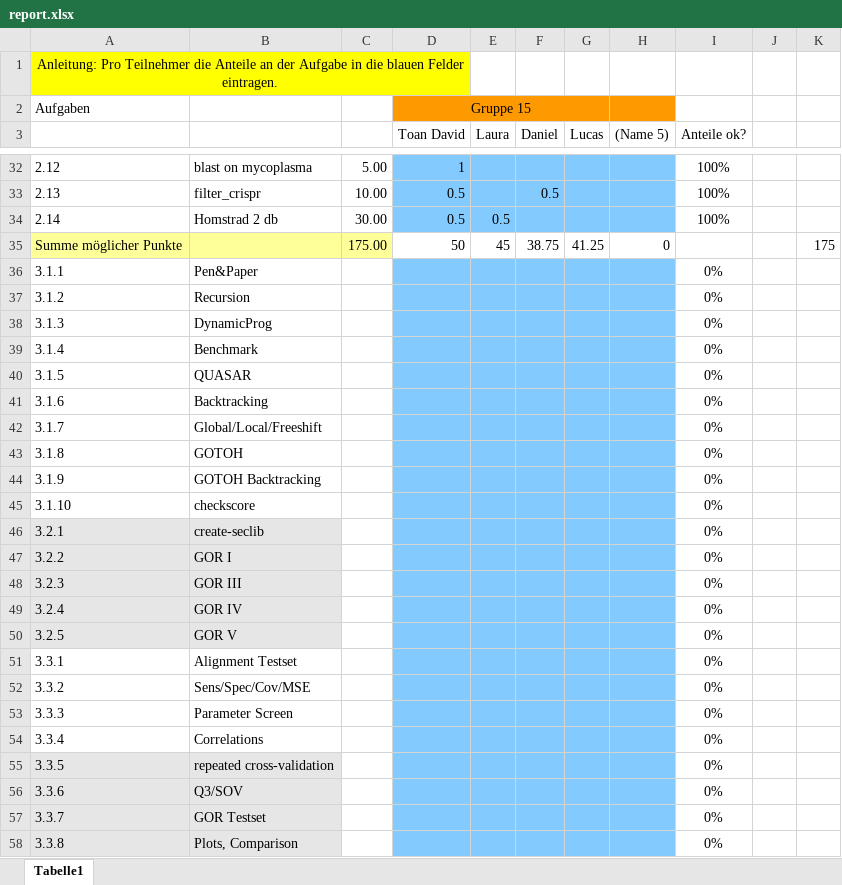
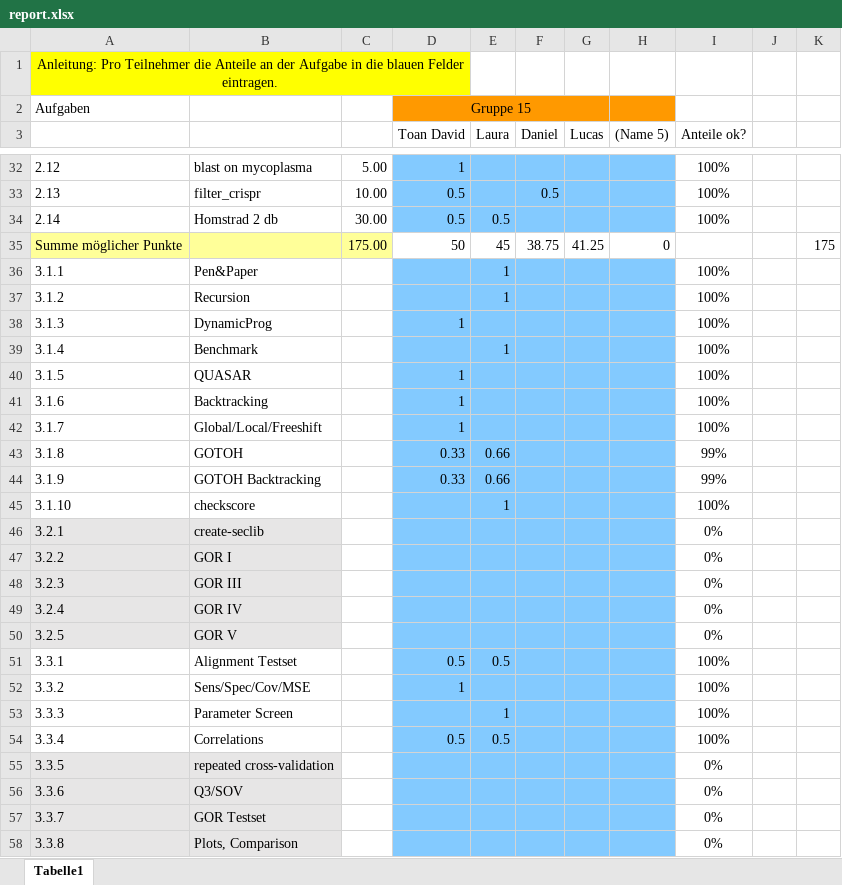
Before and after one commit to DanielBernard1/GOR--I-V--Protein-secondary-structure-pred, an Excel workbook: report.xlsx, sheet Tabelle1, drawn as a sheet; only a part is shown, gaps mark what is left out; values as stored, in another font and other column widths than the file's, no borders; the diff covers the shown part only; the diff names each change by its address in the sheet, - before the commit and + after, or states it on an @@ line.

```diff
--- a/report.xlsx (sheet Tabelle1)
+++ b/report.xlsx (sheet Tabelle1)
-E36:E37 (Laura): (empty)
+E36:E37 (Laura): 1
-I36:I42 (Anteile ok?): 0%
+I36:I42 (Anteile ok?): 100%
-D38 (Toan David): (empty)
+D38 (Toan David): 1
-E39 (Laura): (empty)
+E39 (Laura): 1
-D40:D42 (Toan David): (empty)
+D40:D42 (Toan David): 1
-D43:D44 (Toan David): (empty)
+D43:D44 (Toan David): 0.33
-E43:E44 (Laura): (empty)
+E43:E44 (Laura): 0.66
-I43:I44 (Anteile ok?): 0%
+I43:I44 (Anteile ok?): 99%
-E45 (Laura): (empty)
+E45 (Laura): 1
-I45 (Anteile ok?): 0%
+I45 (Anteile ok?): 100%
-D51 (Toan David): (empty)
+D51 (Toan David): 0.5
-E51 (Laura): (empty)
+E51 (Laura): 0.5
-I51:I54 (Anteile ok?): 0%
+I51:I54 (Anteile ok?): 100%
-D52 (Toan David): (empty)
+D52 (Toan David): 1
-E53 (Laura): (empty)
+E53 (Laura): 1
-D54 (Toan David): (empty)
+D54 (Toan David): 0.5
-E54 (Laura): (empty)
+E54 (Laura): 0.5
```
Also changed, not shown: 9 edited cells elsewhere in this sheet, 1 other file.
